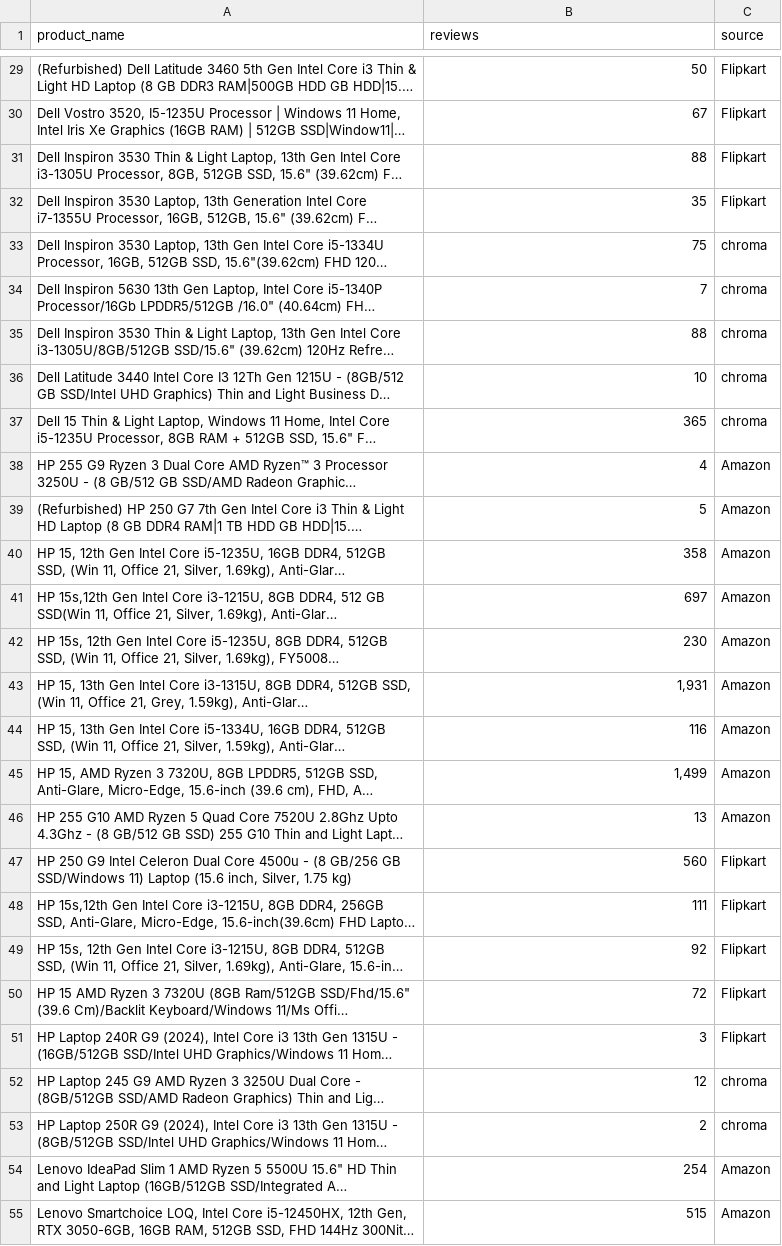
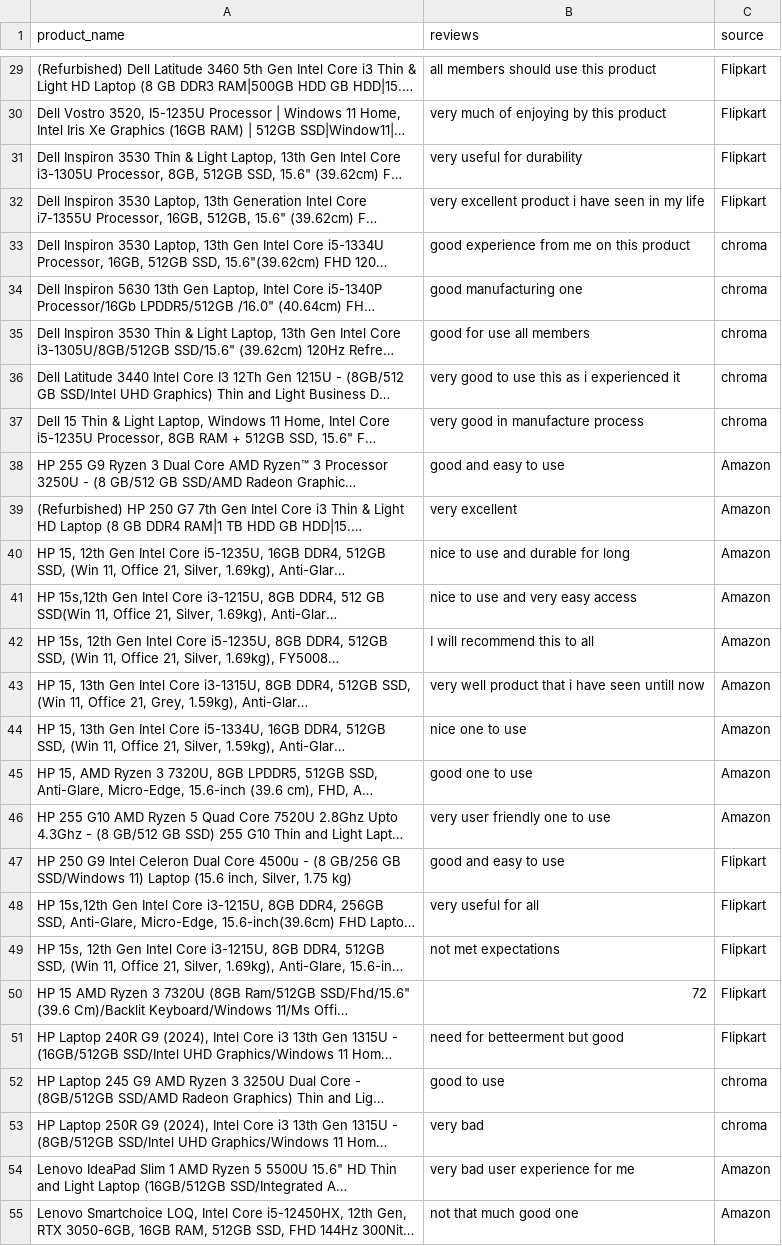
Before and after one commit to Mentor568/CompetitorStrategyTrackerforE-commerce-VIDZAI, a CSV file: ASSIGNMENT/reviws_data.csv, drawn as a sheet; only a part is shown, gaps mark what is left out; long unchanged cells end in …; the diff covers the shown part only; the diff names each change by its address in the sheet, - before the commit and + after, or states it on an @@ line.

```diff
--- a/ASSIGNMENT/reviws_data.csv
+++ b/ASSIGNMENT/reviws_data.csv
-B29 (reviews): 50
+B29 (reviews): all members should use this product
-B30 (reviews): 67
+B30 (reviews): very much of enjoying by this product
-B31 (reviews): 88
+B31 (reviews): very useful for durability
-B32 (reviews): 35
+B32 (reviews): very excellent product i have seen in my life
-B33 (reviews): 75
+B33 (reviews): good experience from me on this product
-B34 (reviews): 7
+B34 (reviews): good manufacturing one
-B35 (reviews): 88
+B35 (reviews): good for use all members
-B36 (reviews): 10
+B36 (reviews): very good to use this as i experienced it
-B37 (reviews): 365
+B37 (reviews): very good in manufacture process
-B38 (reviews): 4
+B38 (reviews): good and easy to use
-B39 (reviews): 5
+B39 (reviews): very excellent
-B40 (reviews): 358
+B40 (reviews): nice to use and durable for long
-B41 (reviews): 697
+B41 (reviews): nice to use and very easy access
-B42 (reviews): 230
+B42 (reviews): I will recommend this to all
-B43 (reviews): 1,931
+B43 (reviews): very well product that i have seen untill now
-B44 (reviews): 116
+B44 (reviews): nice one to use
-B45 (reviews): 1,499
+B45 (reviews): good one to use
-B46 (reviews): 13
+B46 (reviews): very user friendly one to use
-B47 (reviews): 560
+B47 (reviews): good and easy to use
-B48 (reviews): 111
+B48 (reviews): very useful for all
-B49 (reviews): 92
+B49 (reviews): not met expectations
-B51 (reviews): 3
+B51 (reviews): need for betteerment but good
-B52 (reviews): 12
+B52 (reviews): good to use
-B53 (reviews): 2
+B53 (reviews): very bad
-B54 (reviews): 254
+B54 (reviews): very bad user experience for me
-B55 (reviews): 515
+B55 (reviews): not that much good one
```
Also changed, not shown: 62 edited cells elsewhere in this file.
